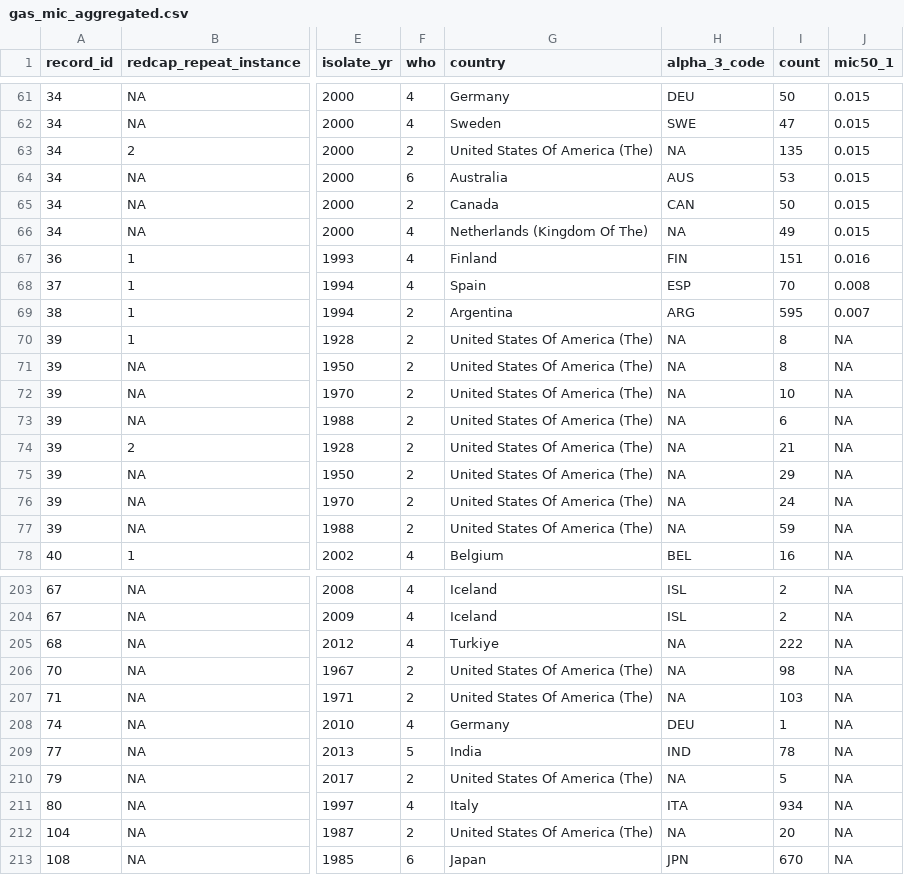
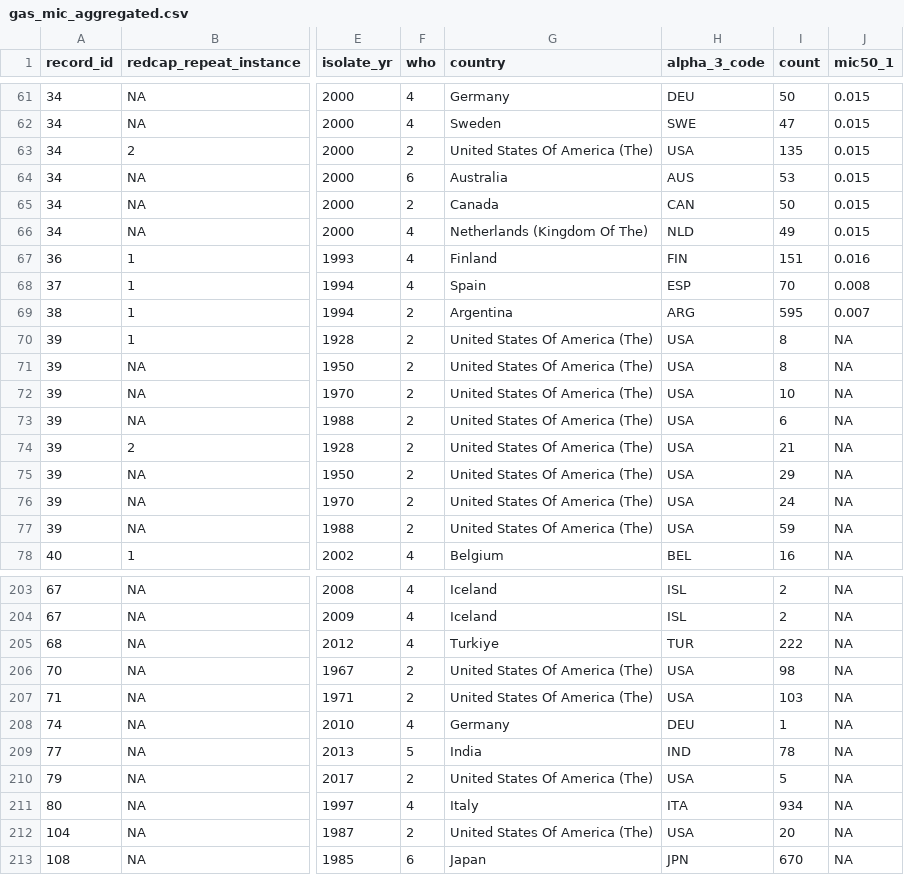
Before and after one commit to Infectious-Diseases-Data-Observatory/strep_pyogenes_review, a CSV file: data/gas_mic_aggregated.csv, drawn as a sheet; only a part is shown, gaps mark what is left out; the diff covers the shown part only; the diff names each change by its address in the sheet, - before the commit and + after, or states it on an @@ line.

```diff
--- a/data/gas_mic_aggregated.csv
+++ b/data/gas_mic_aggregated.csv
-H63 (alpha_3_code): NA
+H63 (alpha_3_code): USA
-H66 (alpha_3_code): NA
+H66 (alpha_3_code): NLD
-H70:H77 (alpha_3_code): NA
+H70:H77 (alpha_3_code): USA
-H205 (alpha_3_code): NA
+H205 (alpha_3_code): TUR
-H206:H207 (alpha_3_code): NA
+H206:H207 (alpha_3_code): USA
-H210 (alpha_3_code): NA
+H210 (alpha_3_code): USA
-H212 (alpha_3_code): NA
+H212 (alpha_3_code): USA
```
Also changed, not shown: 35 edited cells elsewhere in this file.
